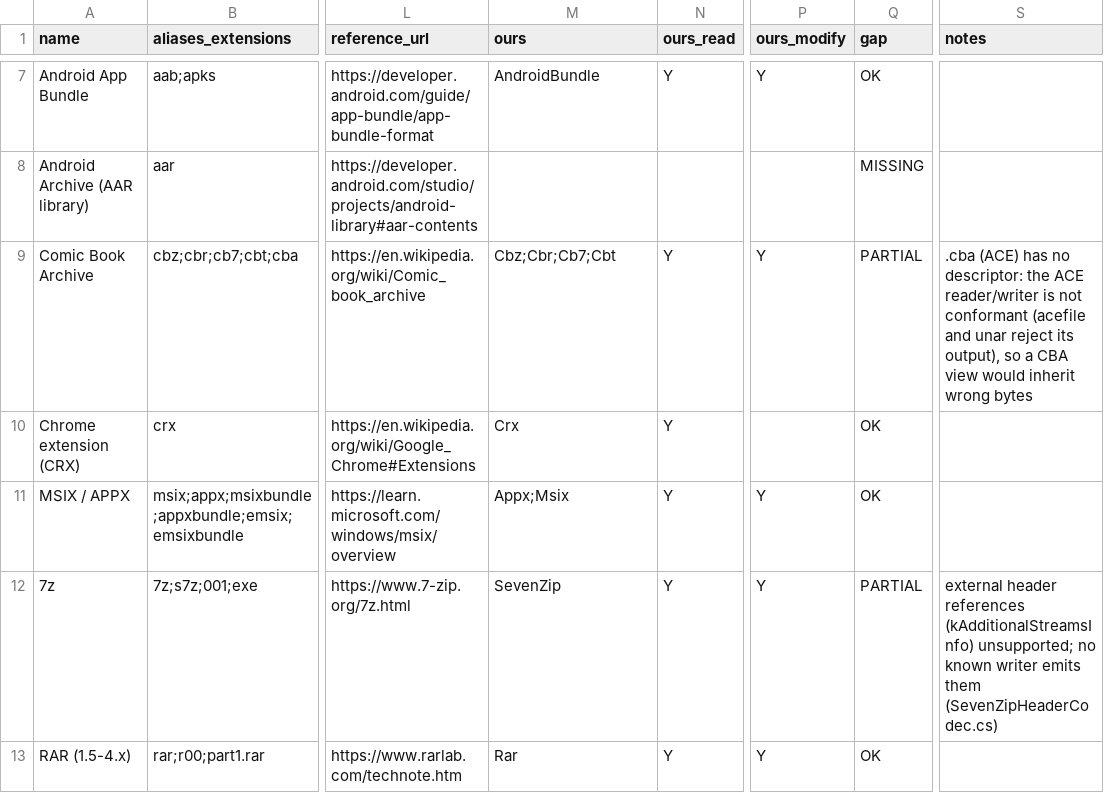
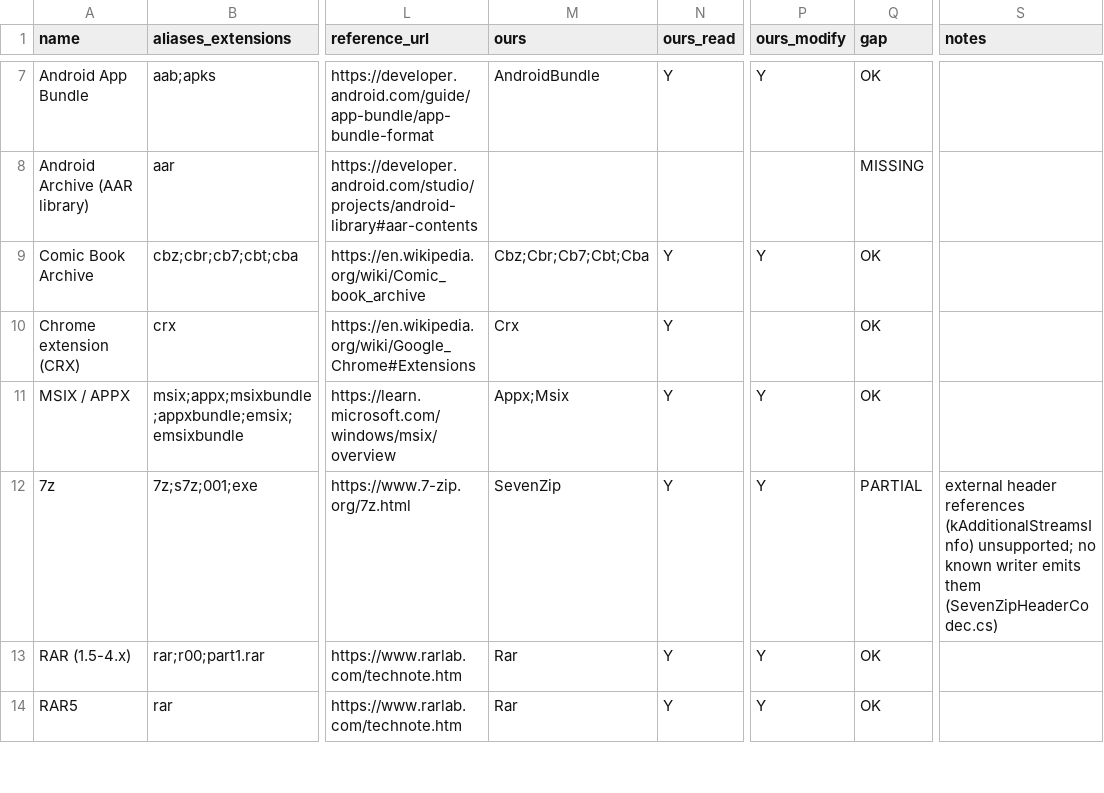
Before and after one commit to Hawkynt/CompressionWorkbench, a CSV file: docs/catalogue/reference-formats.csv, drawn as a sheet; only a part is shown, gaps mark what is left out; the shorter side is filled out with more unchanged rows; the diff names each change by its address in the sheet, - before the commit and + after, or states it on an @@ line.

Commit message:
+ CBA comic book archives (.cba)
A .cba is an ACE archive of page images. The new descriptor is an
extension-only view of the ACE descriptor, like CBT is of tar. It was
held back until ACE read and wrote the real format.

Stacked on the ACE rewrite (#488): it needs the conformant ACE
reader/writer from that branch.

Evidence: acefile (droe/acefile 11ed076a, BSD-2) lists our ours.cba
and tests both pages as success (acefile-cba-listing.txt). Create, add,
remove and extract round-trip through the ACE paths.

```diff
--- a/docs/catalogue/reference-formats.csv
+++ b/docs/catalogue/reference-formats.csv
-M9 (ours): Cbz;Cbr;Cb7;Cbt
+M9 (ours): Cbz;Cbr;Cb7;Cbt;Cba
-Q9 (gap): PARTIAL
+Q9 (gap): OK
-S9 (notes): .cba (ACE) has no descriptor: the ACE reader/writer is not conformant (acefile and unar reject its output), so a CBA view would inherit wrong bytes
+S9 (notes): (empty)
```
Also changed, not shown: 9 other files.
